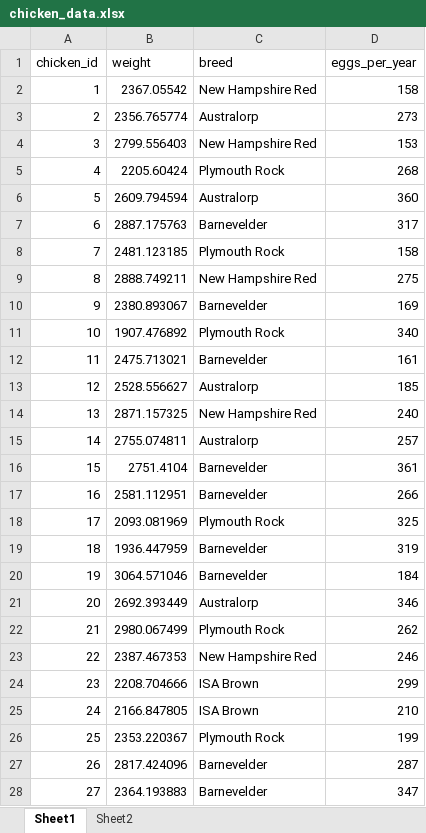
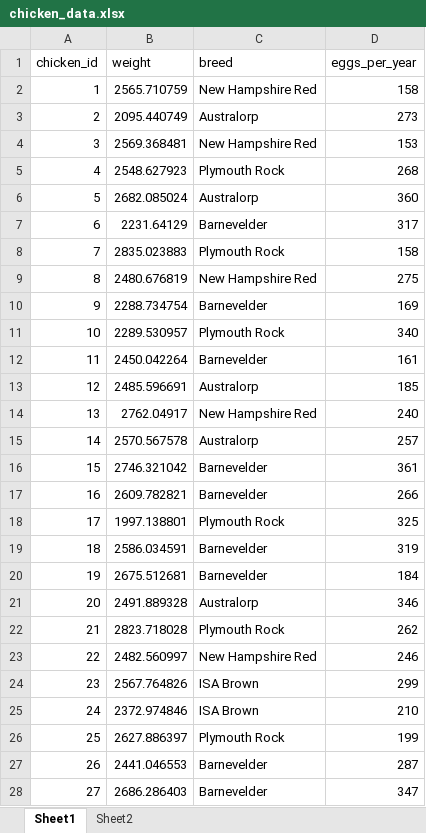
Before and after one commit to xIves/scientific_programming, an Excel workbook: Week_02/exercises/chicken_data.xlsx, sheet Sheet1, drawn as a sheet; only a part is shown; values as stored, in another font and other column widths than the file's, no borders; charts and pictures and table styles not drawn; the diff covers the shown part only; the diff names each change by its address in the sheet, - before the commit and + after, or states it on an @@ line.

```diff
--- a/Week_02/exercises/chicken_data.xlsx (sheet Sheet1)
+++ b/Week_02/exercises/chicken_data.xlsx (sheet Sheet1)
-B2 (weight): 2367.05542
+B2 (weight): 2565.710759
-B3 (weight): 2356.765774
+B3 (weight): 2095.440749
-B4 (weight): 2799.556403
+B4 (weight): 2569.368481
-B5 (weight): 2205.60424
+B5 (weight): 2548.627923
-B6 (weight): 2609.794594
+B6 (weight): 2682.085024
-B7 (weight): 2887.175763
+B7 (weight): 2231.64129
-B8 (weight): 2481.123185
+B8 (weight): 2835.023883
-B9 (weight): 2888.749211
+B9 (weight): 2480.676819
-B10 (weight): 2380.893067
+B10 (weight): 2288.734754
-B11 (weight): 1907.476892
+B11 (weight): 2289.530957
-B12 (weight): 2475.713021
+B12 (weight): 2450.042264
-B13 (weight): 2528.556627
+B13 (weight): 2485.596691
-B14 (weight): 2871.157325
+B14 (weight): 2762.04917
-B15 (weight): 2755.074811
+B15 (weight): 2570.567578
-B16 (weight): 2751.4104
+B16 (weight): 2746.321042
-B17 (weight): 2581.112951
+B17 (weight): 2609.782821
-B18 (weight): 2093.081969
+B18 (weight): 1997.138801
-B19 (weight): 1936.447959
+B19 (weight): 2586.034591
-B20 (weight): 3064.571046
+B20 (weight): 2675.512681
-B21 (weight): 2692.393449
+B21 (weight): 2491.889328
-B22 (weight): 2980.067499
+B22 (weight): 2823.718028
-B23 (weight): 2387.467353
+B23 (weight): 2482.560997
-B24 (weight): 2208.704666
+B24 (weight): 2567.764826
-B25 (weight): 2166.847805
+B25 (weight): 2372.974846
-B26 (weight): 2353.220367
+B26 (weight): 2627.886397
-B27 (weight): 2817.424096
+B27 (weight): 2441.046553
-B28 (weight): 2364.193883
+B28 (weight): 2686.286403
```
Also changed, not shown: 73 edited cells elsewhere in this sheet, 2 other files.
